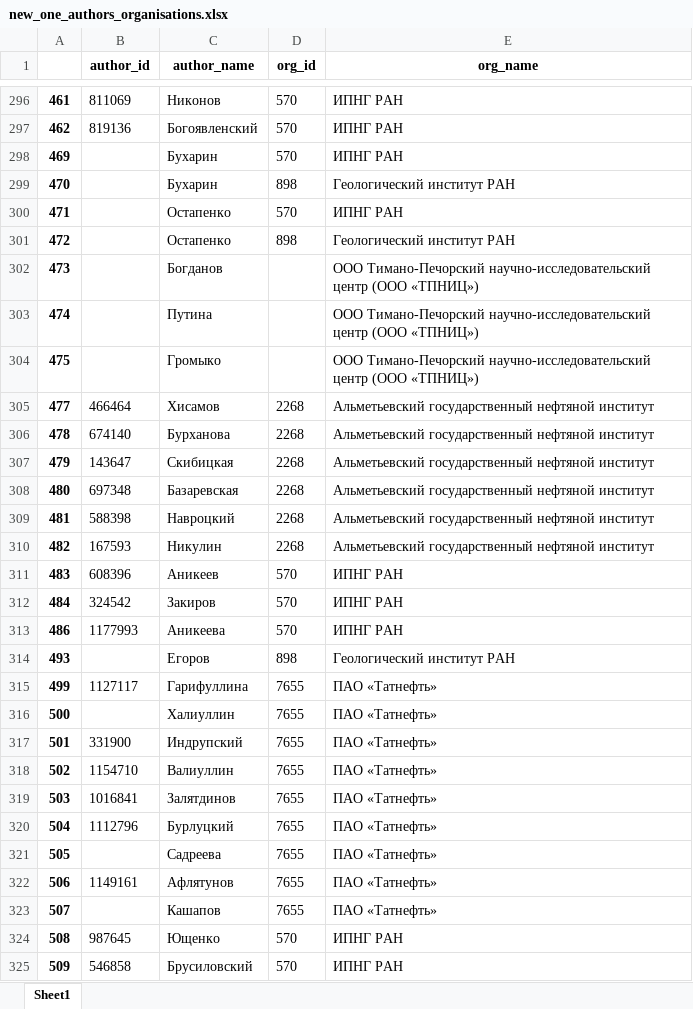
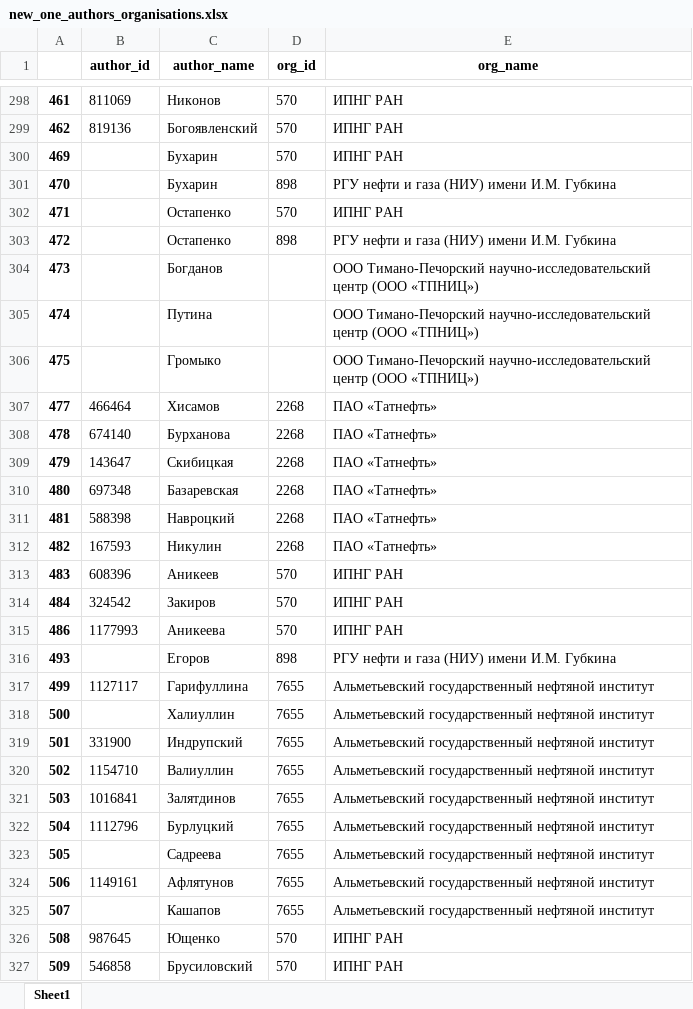
Before and after one commit to ArtemBurenok/article_data_base, an Excel workbook: new_one_authors_organisations.xlsx, sheet Sheet1, drawn as a sheet; only a part is shown, gaps mark what is left out; values as stored, in another font and other column widths than the file's, no borders; addresses are those after the commit; the diff covers the shown part only; the diff names each change by its address in the sheet, - before the commit and + after, or states it on an @@ line.

Commit message:
Two tables

```diff
--- a/new_one_authors_organisations.xlsx (sheet Sheet1)
+++ b/new_one_authors_organisations.xlsx (sheet Sheet1)
-E301 (org_name): Геологический институт РАН
+E301 (org_name): РГУ нефти и газа (НИУ) имени И.М. Губкина
-E303 (org_name): Геологический институт РАН
+E303 (org_name): РГУ нефти и газа (НИУ) имени И.М. Губкина
-E307:E312 (org_name): Альметьевский государственный нефтяной институт
+E307:E312 (org_name): ПАО «Татнефть»
-E316 (org_name): Геологический институт РАН
+E316 (org_name): РГУ нефти и газа (НИУ) имени И.М. Губкина
-E317:E325 (org_name): ПАО «Татнефть»
+E317:E325 (org_name): Альметьевский государственный нефтяной институт
```
Also changed, not shown: 2 added rows and 186 edited cells elsewhere in this sheet, article.xlsx, authors.xlsx, 13 other files.
